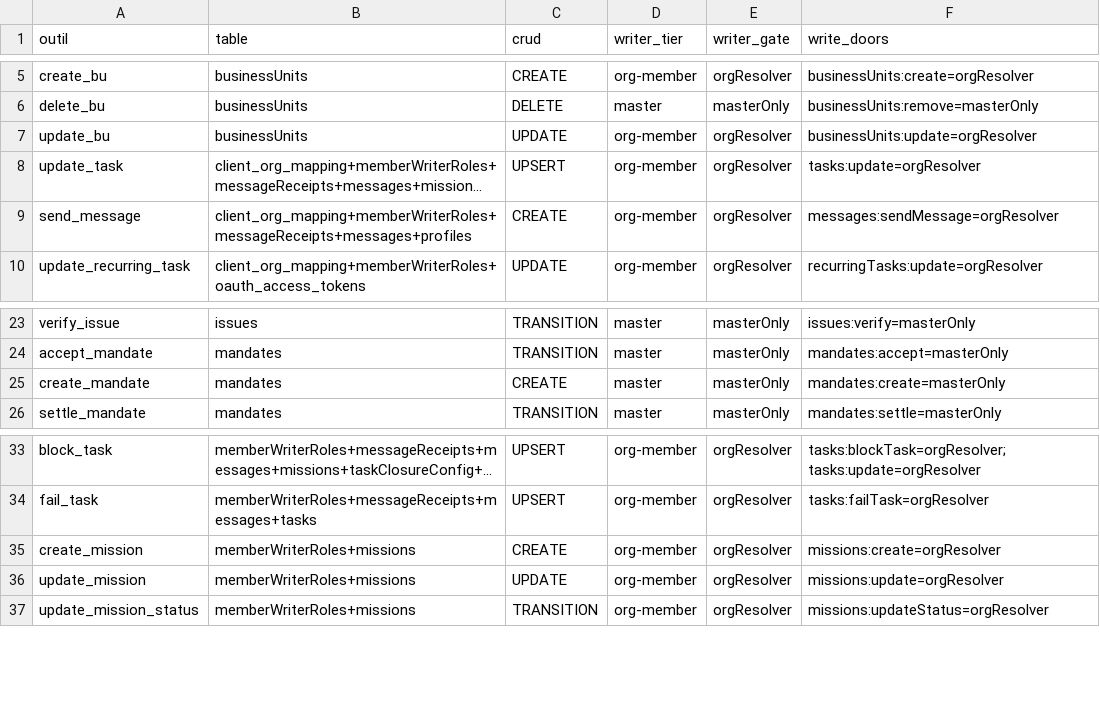
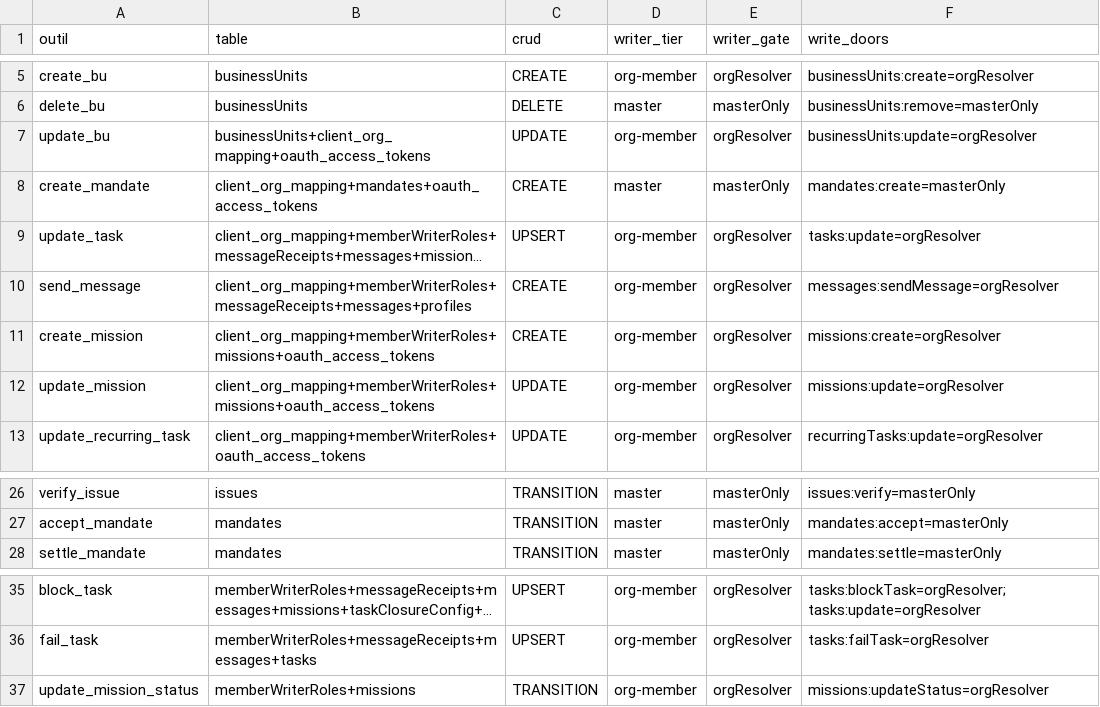
Before and after one commit to vantageos-agency/vantage-peers, a CSV file: .backend-doctor/vp-writer-tier.csv, drawn as a sheet; only a part is shown, gaps mark what is left out; long unchanged cells end in …; removed rows and columns are numbered as before the commit, all else as after; the diff names each change by its address in the sheet, - before the commit and + after, or states it on an @@ line.

```diff
--- a/.backend-doctor/vp-writer-tier.csv
+++ b/.backend-doctor/vp-writer-tier.csv
-B7 (table): businessUnits
+B7 (table): businessUnits+client_org_mapping+oauth_access_tokens
+row 8: create_mandate | client_org_mapping+mandates+oauth_access_tokens | CREATE | master | masterOnly | mandates:create=masterOnly
+row 11: create_mission | client_org_mapping+memberWriterRoles+missions+oauth_access_tokens | CREATE | org-member | orgResolver | missions:create=orgResolver
+row 12: update_mission | client_org_mapping+memberWriterRoles+missions+oauth_access_tokens | UPDATE | org-member | orgResolver | missions:update=orgResolver
-row 25: create_mandate | mandates | CREATE | master | masterOnly | mandates:create=masterOnly
-row 35: create_mission | memberWriterRoles+missions | CREATE | org-member | orgResolver | missions:create=orgResolver
-row 36: update_mission | memberWriterRoles+missions | UPDATE | org-member | orgResolver | missions:update=orgResolver
```
Also changed, not shown: .backend-doctor/vp-by-tool.csv, 6 other files.
